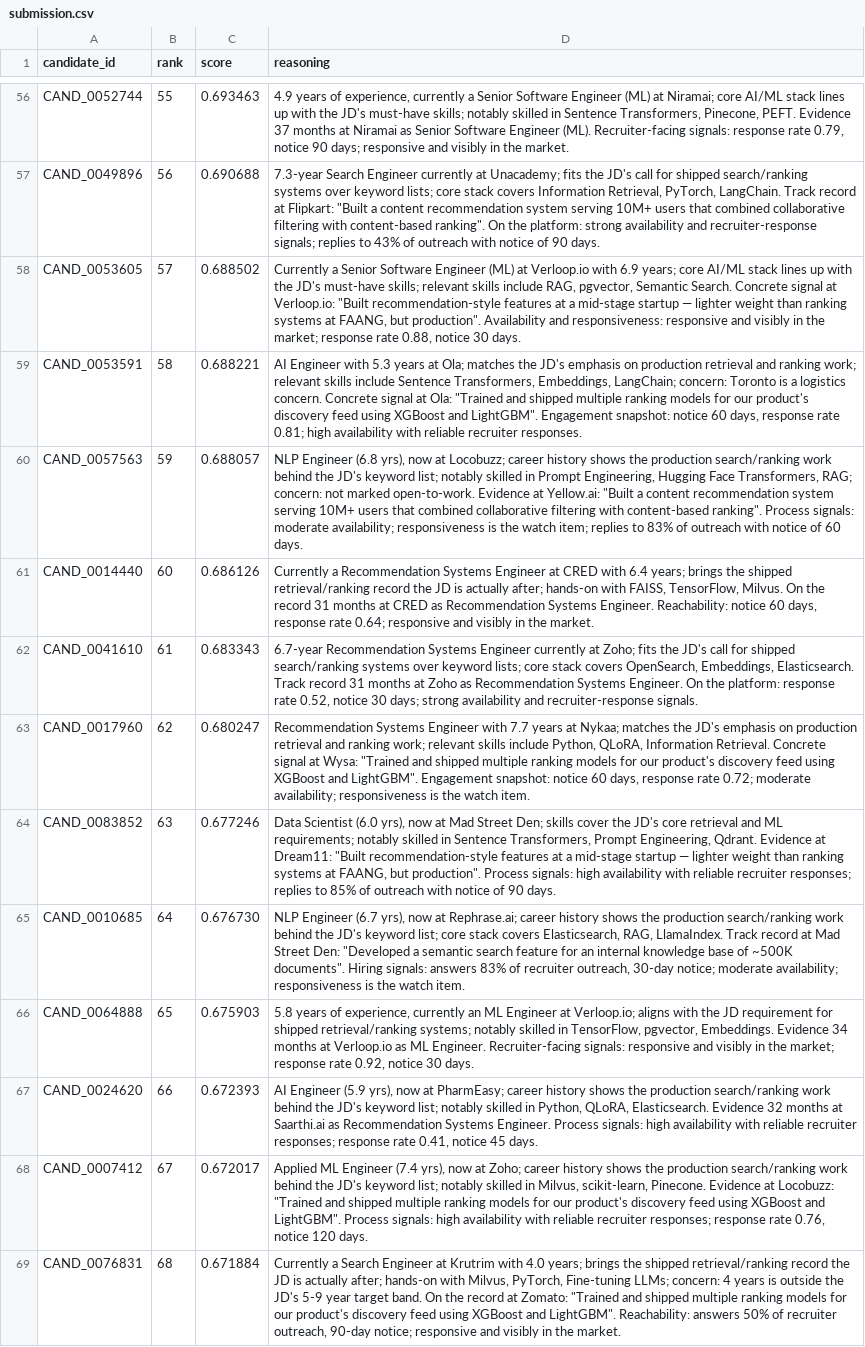
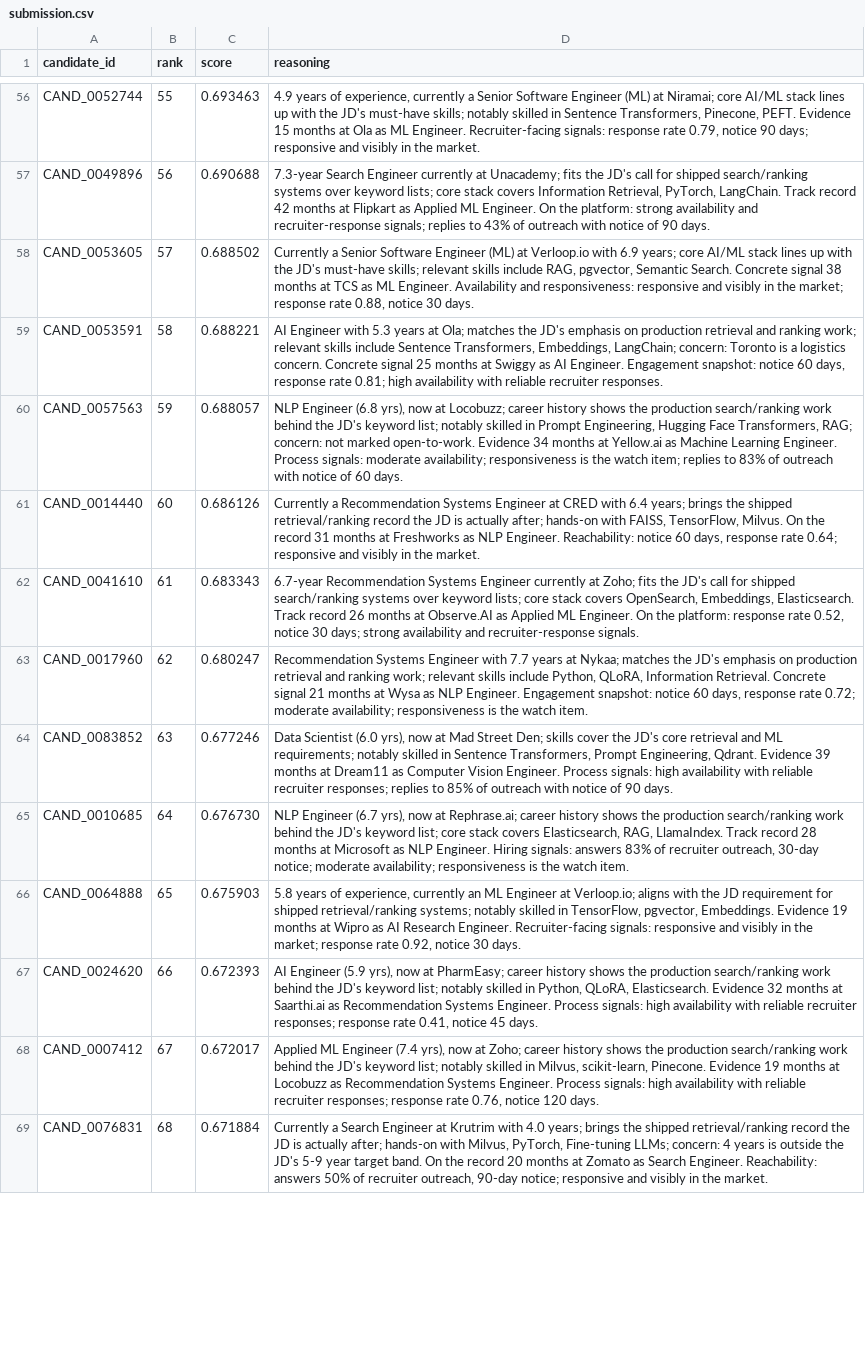
Before and after one commit to bansalbhunesh/redrob-hirefit-ranker, a CSV file: submission.csv, drawn as a sheet; only a part is shown, gaps mark what is left out; the diff covers the shown part only; the diff names each change by its address in the sheet, - before the commit and + after, or states it on an @@ line.

Commit message:
feat: reasoning de-dup on the hand pipeline (golden fdfd3f35 -> af8f2b32)
The synthetic pool reuses a handful of achievement strings, so the prior top-100
quoted the same sentence up to 5x and read as a template. rows_from_ranked now
threads a used-quote set through build_reason: each row claims a DISTINCT verbatim
career quote, prefers current-company evidence, and falls back to a distinct
past-company tenure fact. HAND pipeline only — no reranker.

Verified: candidate_id/rank/score byte-IDENTICAL to fdfd3f35 across all 100 rows
(only reasoning changed, 87/100); top-100 now 8 distinct quotes, 0 repeats;
reproducible (full hash + slice2k each computed twice); 165 tests pass. Golden
rolled in test_submission_gate.py (submission + slice2k) + metrics_manifest.

```diff
--- a/submission.csv
+++ b/submission.csv
-D56 (reasoning): …PEFT. Evidence 37 months at Niramai as Senior Software Engineer (ML). Recruiter-facing signals:…
+D56 (reasoning): …PEFT. Evidence 15 months at Ola as ML Engineer. Recruiter-facing signals:…
-D57 (reasoning): …Track record at Flipkart: "Built a content recommendation system serving 10M+ users that combined collaborative filtering with content-based ranking". On the…
+D57 (reasoning): …Track record 42 months at Flipkart as Applied ML Engineer. On the…
-D58 (reasoning): …Concrete signal at Verloop.io: "Built recommendation-style features at a mid-stage startup — lighter weight than ranking systems at FAANG, but production". Availability and…
+D58 (reasoning): …Concrete signal 38 months at TCS as ML Engineer. Availability and…
-D59 (reasoning): …Concrete signal at Ola: "Trained and shipped multiple ranking models for our product's discovery feed using XGBoost and LightGBM". Engagement snapshot:…
+D59 (reasoning): …Concrete signal 25 months at Swiggy as AI Engineer. Engagement snapshot:…
-D60 (reasoning): …open-to-work. Evidence at Yellow.ai: "Built a content recommendation system serving 10M+ users that combined collaborative filtering with content-based ranking". Process signals:…
+D60 (reasoning): …open-to-work. Evidence 34 months at Yellow.ai as Machine Learning Engineer. Process signals:…
-D61 (reasoning): …months at CRED as Recommendation Systems Engineer. Reachability:…
+D61 (reasoning): …months at Freshworks as NLP Engineer. Reachability:…
-D62 (reasoning): …Track record 31 months at Zoho as Recommendation Systems Engineer. On…
+D62 (reasoning): …Track record 26 months at Observe.AI as Applied ML Engineer. On…
-D63 (reasoning): …Concrete signal at Wysa: "Trained and shipped multiple ranking models for our product's discovery feed using XGBoost and LightGBM". Engagement snapshot:…
+D63 (reasoning): …Concrete signal 21 months at Wysa as NLP Engineer. Engagement snapshot:…
-D64 (reasoning): …Qdrant. Evidence at Dream11: "Built recommendation-style features at a mid-stage startup — lighter weight than ranking systems at FAANG, but production". Process signals:…
+D64 (reasoning): …Qdrant. Evidence 39 months at Dream11 as Computer Vision Engineer. Process signals:…
-D65 (reasoning): …Track record at Mad Street Den: "Developed a semantic search feature for an internal knowledge base of ~500K documents". Hiring signals:…
+D65 (reasoning): …Track record 28 months at Microsoft as NLP Engineer. Hiring signals:…
-D66 (reasoning): …Embeddings. Evidence 34 months at Verloop.io as ML Engineer. Recruiter-facing…
+D66 (reasoning): …Embeddings. Evidence 19 months at Wipro as AI Research Engineer. Recruiter-facing…
-D68 (reasoning): …Pinecone. Evidence at Locobuzz: "Trained and shipped multiple ranking models for our product's discovery feed using XGBoost and LightGBM". Process signals:…
+D68 (reasoning): …Pinecone. Evidence 19 months at Locobuzz as Recommendation Systems Engineer. Process signals:…
-D69 (reasoning): …the record at Zomato: "Trained and shipped multiple ranking models for our product's discovery feed using XGBoost and LightGBM". Reachability: answers…
+D69 (reasoning): …the record 20 months at Zomato as Search Engineer. Reachability: answers…
```
Also changed, not shown: 74 edited cells elsewhere in this file, 4 other files.
